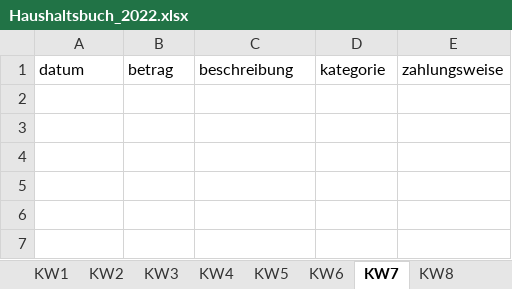
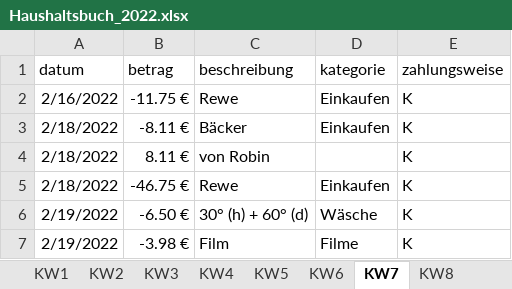
Before and after one commit to Sterek2304/Haushaltsbuch, an Excel workbook: src/main/resources/excel/Haushaltsbuch_2022.xlsx, sheet KW7, drawn as a sheet; values as stored, in another font and other column widths than the file's, no borders; conditional formats not drawn; the diff names each change by its address in the sheet, - before the commit and + after, or states it on an @@ line.

```diff
--- a/src/main/resources/excel/Haushaltsbuch_2022.xlsx (sheet KW7)
+++ b/src/main/resources/excel/Haushaltsbuch_2022.xlsx (sheet KW7)
+row 2: 2/16/2022 | -11.75 € | Rewe | Einkaufen | K
+row 3: 2/18/2022 | -8.11 € | Bäcker | Einkaufen | K
+row 4: 2/18/2022 | 8.11 € | von Robin |  | K
+row 5: 2/18/2022 | -46.75 € | Rewe | Einkaufen | K
+row 6: 2/19/2022 | -6.50 € | 30° (h) + 60° (d) | Wäsche | K
+row 7: 2/19/2022 | -3.98 € | Film | Filme | K
```
Also changed, not shown: sheet KW8, sheet KW9, sheet KW6, sheet KW5, sheet KW10, 4 other files.
